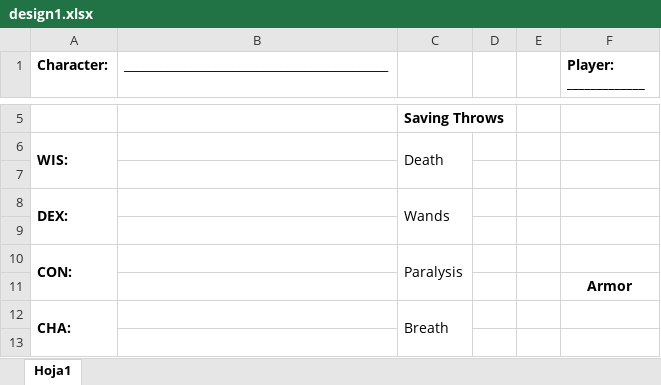
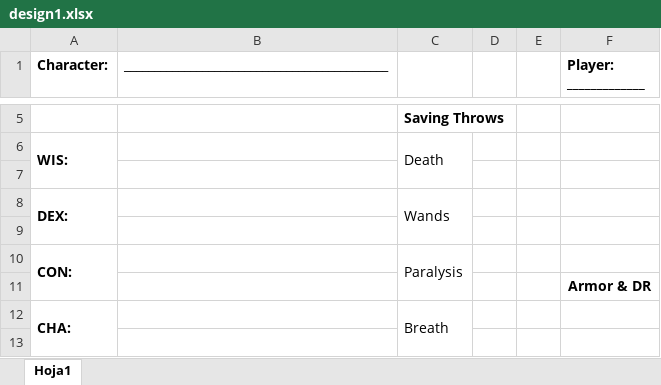
Before and after one commit to Legolas117/RS117, an Excel workbook: PBE/design1.xlsx, sheet Hoja1, drawn as a sheet; only a part is shown, gaps mark what is left out; values as stored, in another font and other column widths than the file's, no borders; charts and pictures not drawn; the diff names each change by its address in the sheet, - before the commit and + after, or states it on an @@ line.

```diff
--- a/PBE/design1.xlsx (sheet Hoja1)
+++ b/PBE/design1.xlsx (sheet Hoja1)
-F11 (Player: _____________): Armor
+F11 (Player: _____________): Armor & DR
```
Also changed, not shown: 3 other files.
